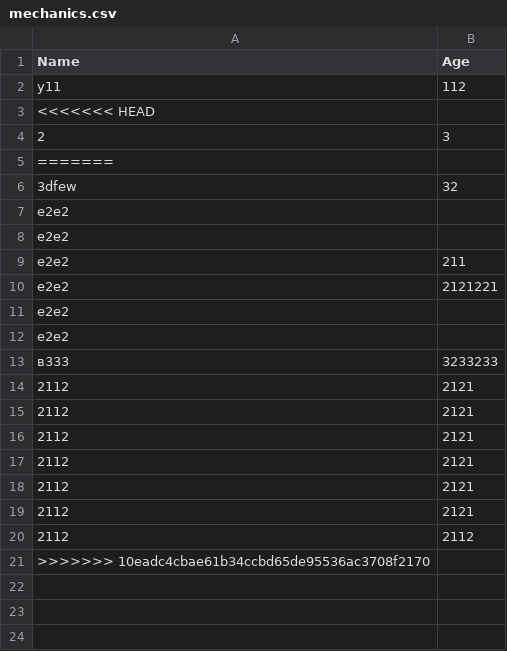
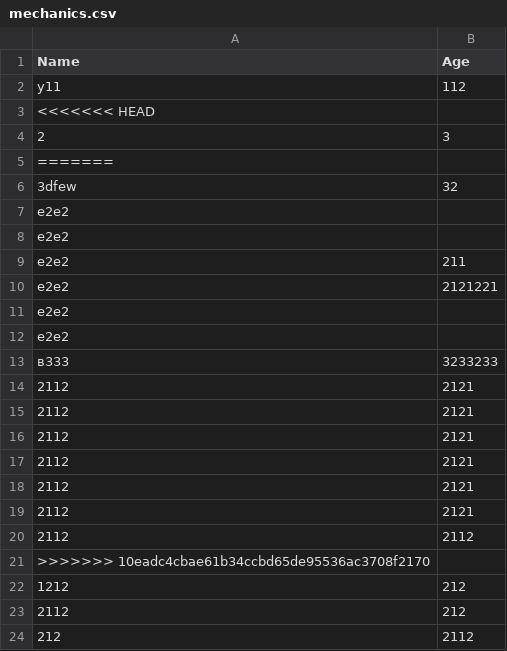
Before and after one commit to exlntz/cash, a CSV file: csvfiles/mechanics.csv, drawn as a sheet; the diff names each change by its address in the sheet, - before the commit and + after, or states it on an @@ line.

```diff
--- a/csvfiles/mechanics.csv
+++ b/csvfiles/mechanics.csv
+row 22: 1212 | 212
+row 23: 2112 | 212
+row 24: 212 | 2112
```
Also changed, not shown: 4 other files.
